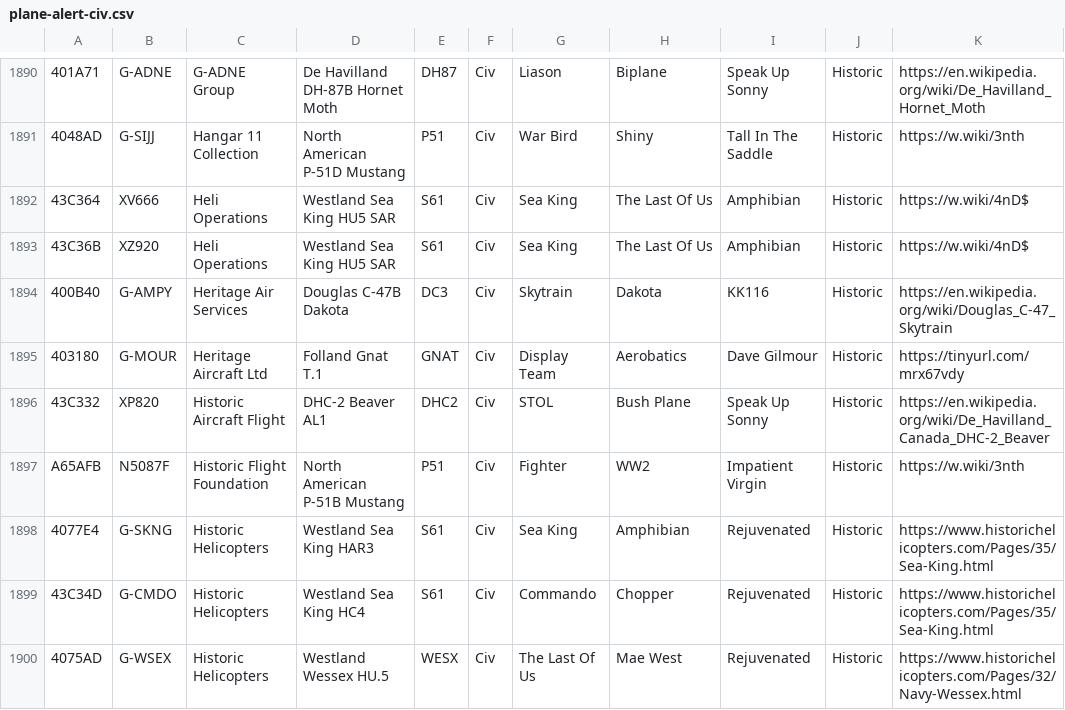
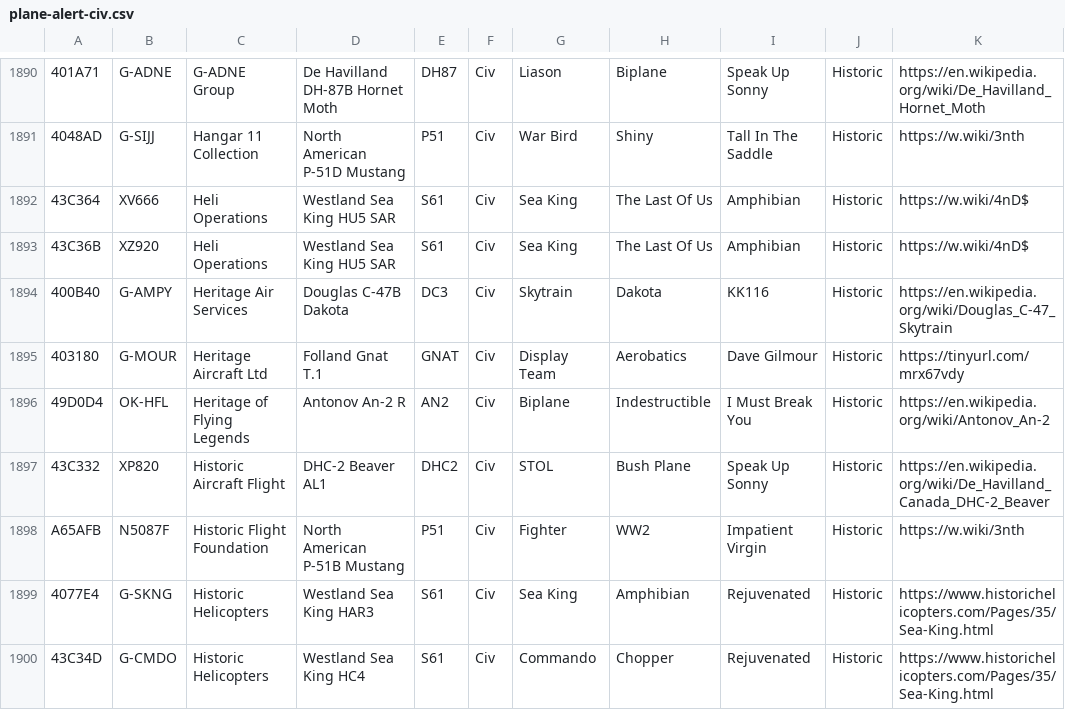
Before and after one commit to sdr-enthusiasts/plane-alert-db, a CSV file: plane-alert-civ.csv, drawn as a sheet; only a part is shown, gaps mark what is left out; the shorter side is filled out with more unchanged rows; the diff names each change by its address in the sheet, - before the commit and + after, or states it on an @@ line.

```diff
--- a/plane-alert-civ.csv
+++ b/plane-alert-civ.csv
+row 1896: 49D0D4 | OK-HFL | Heritage of Flying Legends | Antonov An-2 R | AN2 | Civ | Biplane | Indestructible | I Must Break You | Historic | https://en.wikipedia.org/wiki/Antonov_An-2
```
Also changed, not shown: plane-alert-civ-images.csv, plane-alert-mil.csv, 4 other files.
